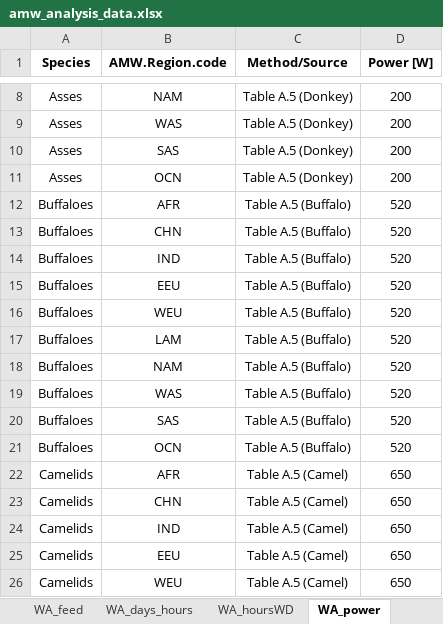
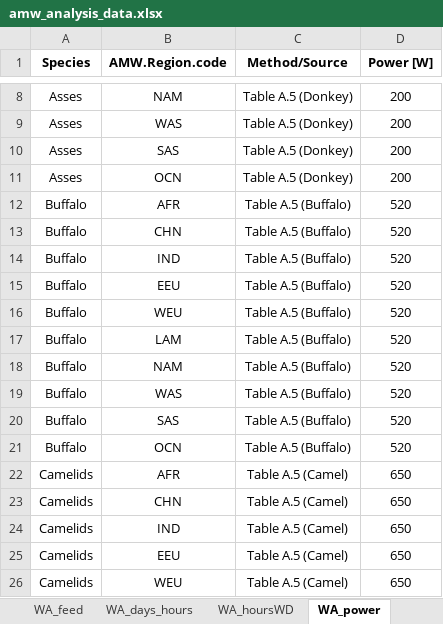
Before and after one commit to EnergyEconomyDecoupling/MWTools, an Excel workbook: inst/extdata/test_data/amw_analysis_data.xlsx, sheet WA_power, drawn as a sheet; only a part is shown, gaps mark what is left out; values as stored, in another font and other column widths than the file's, no borders; the diff names each change by its address in the sheet, - before the commit and + after, or states it on an @@ line.

```diff
--- a/inst/extdata/test_data/amw_analysis_data.xlsx (sheet WA_power)
+++ b/inst/extdata/test_data/amw_analysis_data.xlsx (sheet WA_power)
-A12:A21 (Species): Buffaloes
+A12:A21 (Species): Buffalo
```
Also changed, not shown: sheet WA_feed, sheet WA_days_hours, sheet WA_enduse, sheet WA_perc, sheet Mapping, sheet WA_hoursWD, 14 other files.
